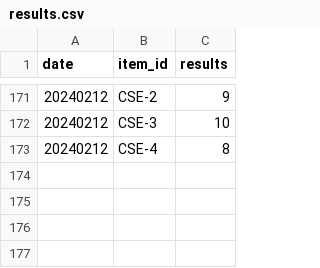
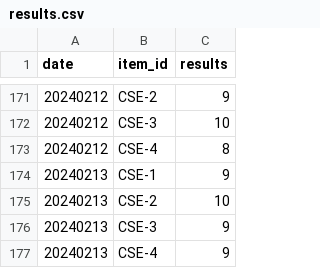
Before and after one commit to Kwanloky/IS-cybergeek, a CSV file: results.csv, drawn as a sheet; only a part is shown, gaps mark what is left out; the diff names each change by its address in the sheet, - before the commit and + after, or states it on an @@ line.

```diff
--- a/results.csv
+++ b/results.csv
+row 174: 20240213 | CSE-1 | 9
+row 175: 20240213 | CSE-2 | 10
+row 176: 20240213 | CSE-3 | 9
+row 177: 20240213 | CSE-4 | 9
```
Also changed, not shown: 1 other file.
